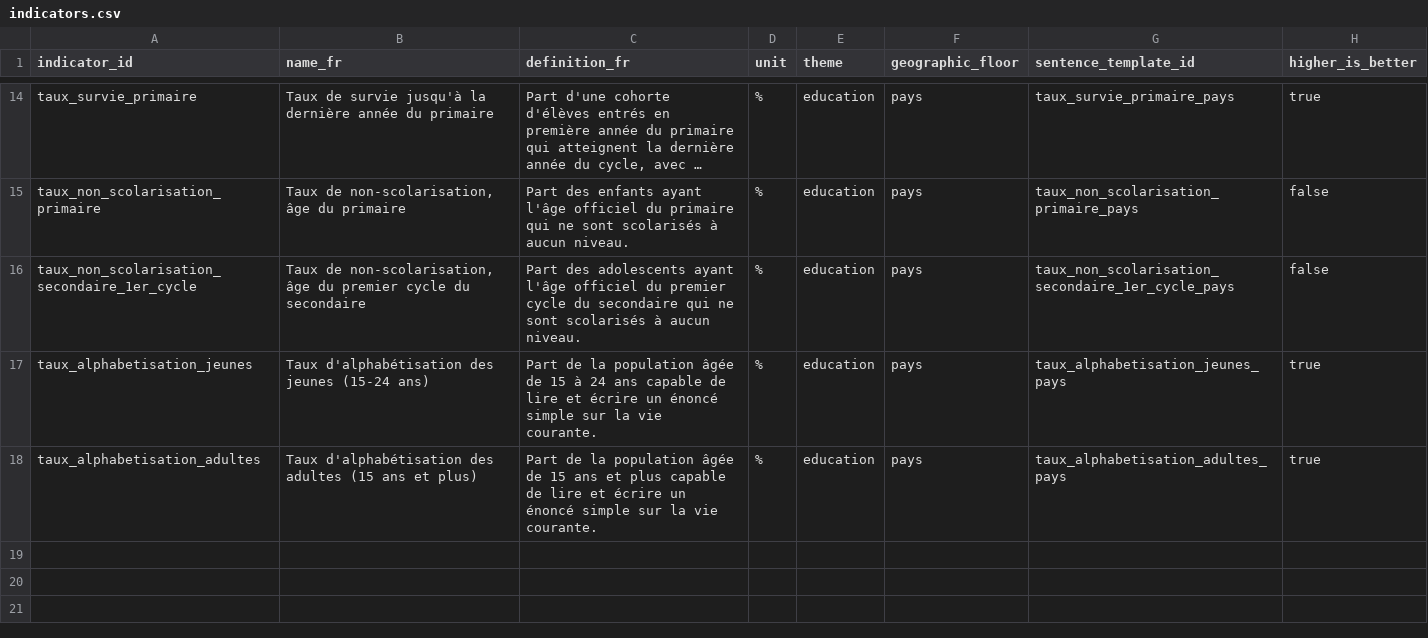
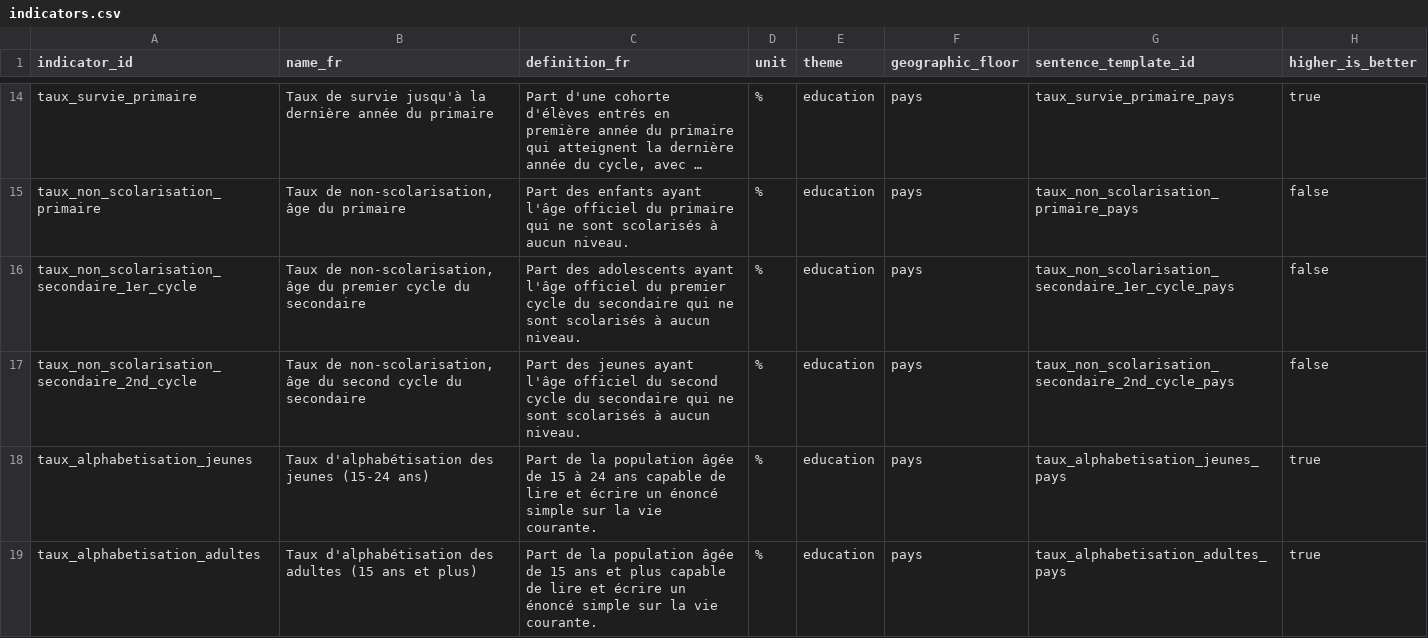
Before and after one commit to jpzolabe/car-data-atlas, a CSV file: data/indicators.csv, drawn as a sheet; only a part is shown, gaps mark what is left out; long unchanged cells end in ….

Commit message:
fix: add missing modelled out-of-school series (real gap, not a limit)
Asked directly whether newer education data existed, which prompted
re-checking every indicator family for a *.MOD.* modelled variant
instead of just completion (the first widening pass's blind spot).
Found one for out-of-school (ROFST.MOD.1/2/3, extends real CAF
coverage to 2025) plus a third level (upper-secondary, ROFST.3.CP)
that had been skipped entirely. Confirmed no modelled counterpart
exists for enrollment ratios, repetition or survival -- 2011-2017
really is everything UIS has for those, not an artifact of an
incomplete search.

Moved all three out-of-school indicators onto the same multi-source
disclosure pattern as completion (administrative figure as headline,
modelled series as comparison/chart line) instead of the plain
single-series card -- generalized
export_education_json.py's build_completion_indicator into
build_disclosure_indicator, driven by a config dict, rather than
duplicating it. Also fixes a real French agreement error caught while
building this: "des enfants ... n'etait pas scolarisee" should be
plural masculine ("n'etaient pas scolarises").

15 indicators now (was 14), one source row added
(unesco-uis-outofschool-modelled).

```diff
--- a/data/indicators.csv
+++ b/data/indicators.csv
@@ -16,2 +16,3 @@ taux_non_scolarisation_primaire,"Taux de non-scolarisation, âge du primaire",Pa
 taux_non_scolarisation_secondaire_1er_cycle,"Taux de non-scolarisation, âge du premier cycle du secondaire",Part des adolescents ayant l'âge officiel du premier cycle du secondaire qui ne sont scolarisés à aucun niveau.,%,education,pays,taux_non_scolarisation_secondaire_1er_cycle_pays,false
+taux_non_scolarisation_secondaire_2nd_cycle,"Taux de non-scolarisation, âge du second cycle du secondaire",Part des jeunes ayant l'âge officiel du second cycle du secondaire qui ne sont scolarisés à aucun niveau.,%,education,pays,taux_non_scolarisation_secondaire_2nd_cycle_pays,false
 taux_alphabetisation_jeunes,Taux d'alphabétisation des jeunes (15-24 ans),Part de la population âgée de 15 à 24 ans capable de lire et écrire un énoncé simple sur la vie courante.,%,education,pays,taux_alphabetisation_jeunes_pays,true
```
Also changed, not shown: data/sources.csv, 10 other files.
